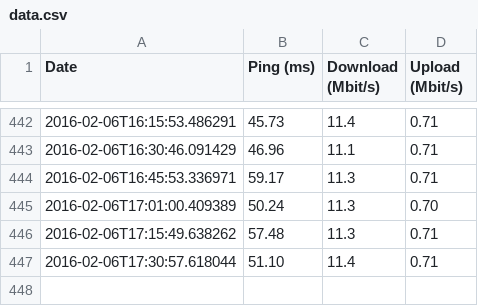
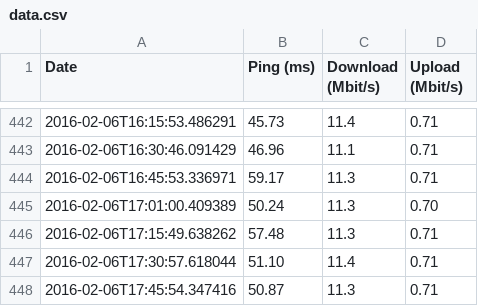
Before and after one commit to erral/speedtest, a CSV file: data.csv, drawn as a sheet; only a part is shown, gaps mark what is left out.

Commit message:
Data from 2016-02-06T17:45:54.347416

```diff
--- a/data.csv
+++ b/data.csv
@@ -447 +447,2 @@ Date,Ping (ms),Download (Mbit/s),Upload (Mbit/s)
 2016-02-06T17:30:57.618044,51.10,11.4,0.71
+2016-02-06T17:45:54.347416,50.87,11.3,0.71
```
